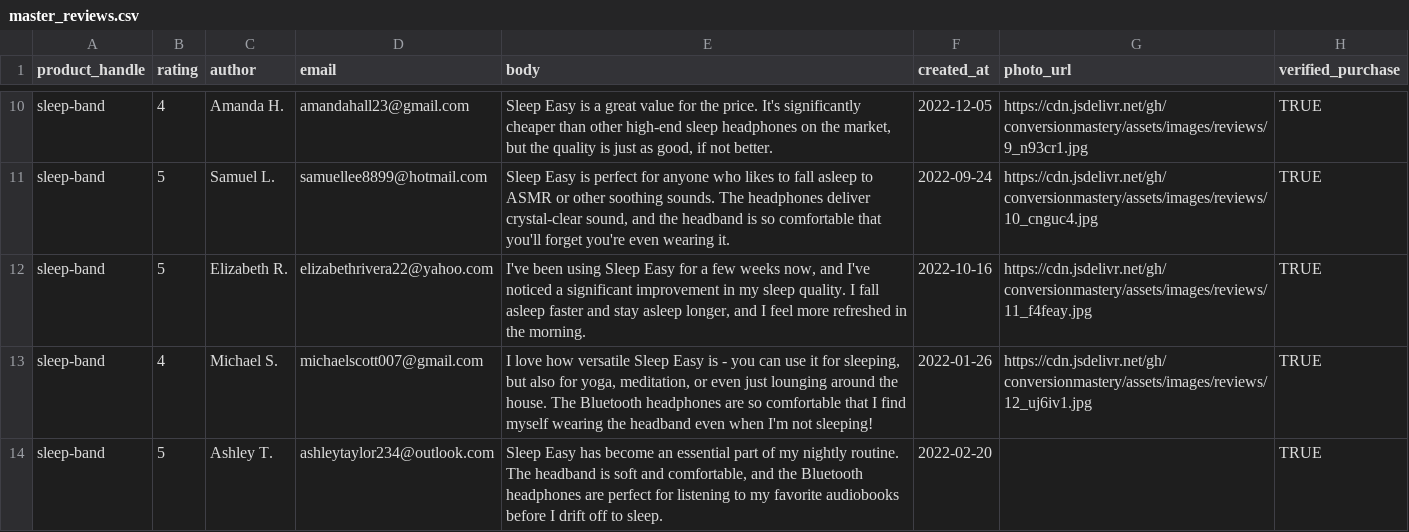
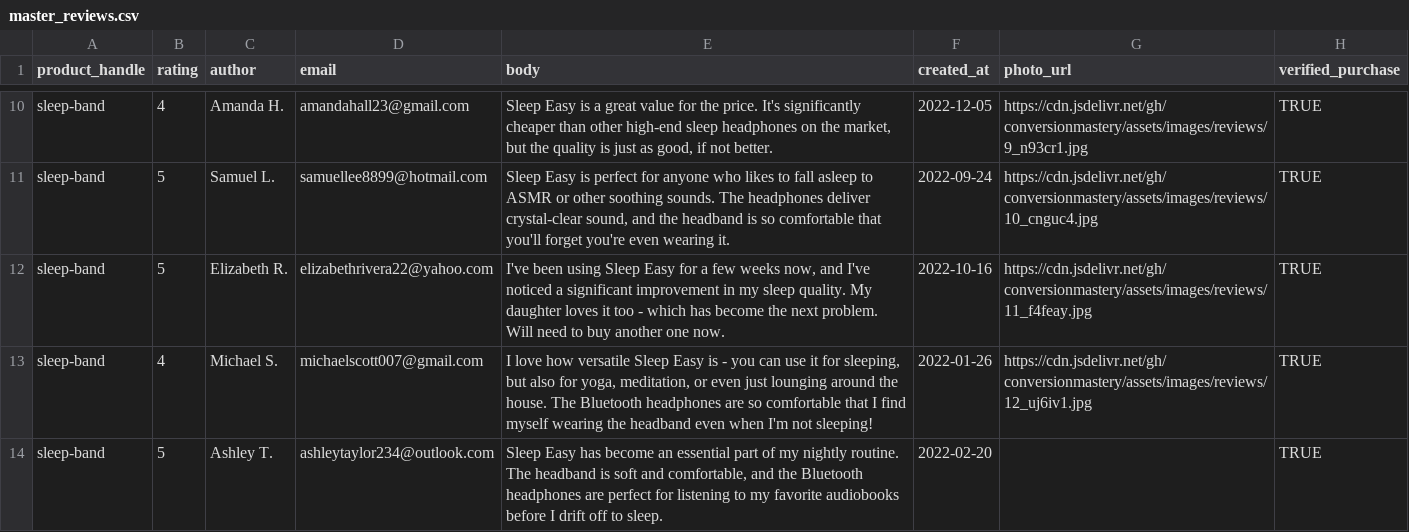
Before and after one commit to conversionmastery/ASSETS, a CSV file: images/reviews/master_reviews.csv, drawn as a sheet; only a part is shown, gaps mark what is left out.

Commit message:
Update master_reviews.csv

```diff
--- a/images/reviews/master_reviews.csv
+++ b/images/reviews/master_reviews.csv
@@ -11,3 +11,3 @@ sleep-band,4, Amanda H., amandahall23@gmail.com,"Sleep Easy is a great value for
 sleep-band,5, Samuel L.,samuellee8899@hotmail.com,"Sleep Easy is perfect for anyone who likes to fall asleep to ASMR or other soothing sounds. The headphones deliver crystal-clear sound, and the headband is so comfortable that you'll forget you're even wearing it.",2022-09-24,https://cdn.jsdelivr.net/gh/conversionmastery/assets/images/reviews/10_cnguc4.jpg,TRUE
-sleep-band,5, Elizabeth R.,elizabethrivera22@yahoo.com,"I've been using Sleep Easy for a few weeks now, and I've noticed a significant improvement in my sleep quality. I fall asleep faster and stay asleep longer, and I feel more refreshed in the morning.",2022-10-16,https://cdn.jsdelivr.net/gh/conversionmastery/assets/images/reviews/11_f4feay.jpg,TRUE
+sleep-band,5, Elizabeth R.,elizabethrivera22@yahoo.com,"I've been using Sleep Easy for a few weeks now, and I've noticed a significant improvement in my sleep quality. My daughter loves it too - which has become the next problem. Will need to buy another one now.",2022-10-16,https://cdn.jsdelivr.net/gh/conversionmastery/assets/images/reviews/11_f4feay.jpg,TRUE
 sleep-band,4, Michael S.,michaelscott007@gmail.com,"I love how versatile Sleep Easy is - you can use it for sleeping, but also for yoga, meditation, or even just lounging around the house. The Bluetooth headphones are so comfortable that I find myself wearing the headband even when I'm not sleeping!",2022-01-26,https://cdn.jsdelivr.net/gh/conversionmastery/assets/images/reviews/12_uj6iv1.jpg,TRUE
```
